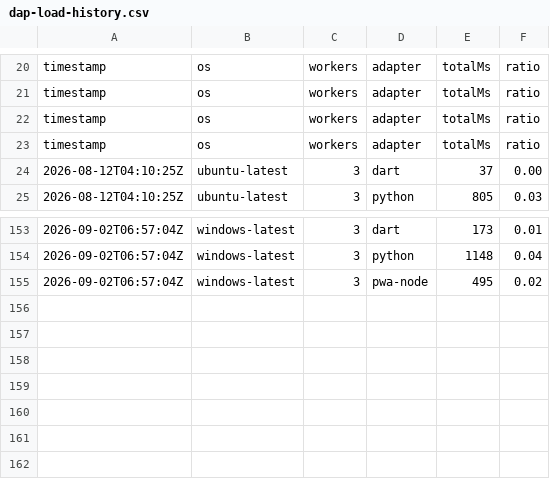
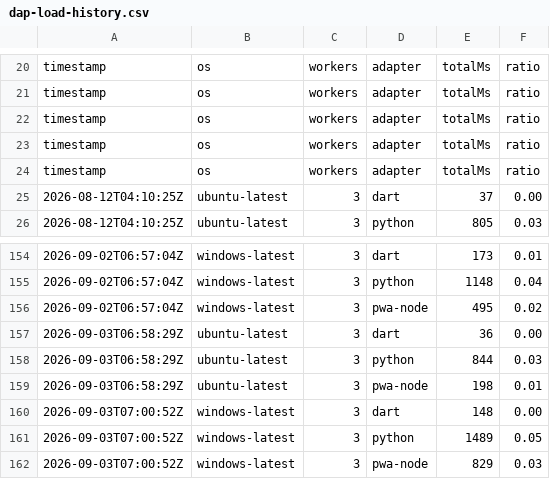
Before and after one commit to daffaar01/YOUNZCODE, a CSV file: .ci/dap-load-history.csv, drawn as a sheet; only a part is shown, gaps mark what is left out; the diff names each change by its address in the sheet, - before the commit and + after, or states it on an @@ line.

```diff
--- a/.ci/dap-load-history.csv
+++ b/.ci/dap-load-history.csv
+row 24: timestamp | os | workers | adapter | totalMs | ratio
+row 157: 2026-09-03T06:58:29Z | ubuntu-latest | 3 | dart | 36 | 0.00
+row 158: 2026-09-03T06:58:29Z | ubuntu-latest | 3 | python | 844 | 0.03
+row 159: 2026-09-03T06:58:29Z | ubuntu-latest | 3 | pwa-node | 198 | 0.01
+row 160: 2026-09-03T07:00:52Z | windows-latest | 3 | dart | 148 | 0.00
+row 161: 2026-09-03T07:00:52Z | windows-latest | 3 | python | 1489 | 0.05
+row 162: 2026-09-03T07:00:52Z | windows-latest | 3 | pwa-node | 829 | 0.03
```
